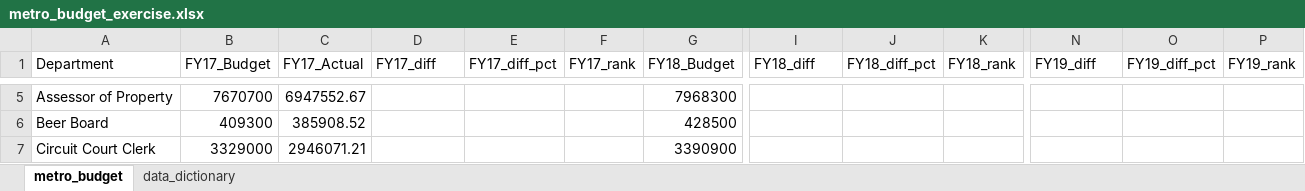
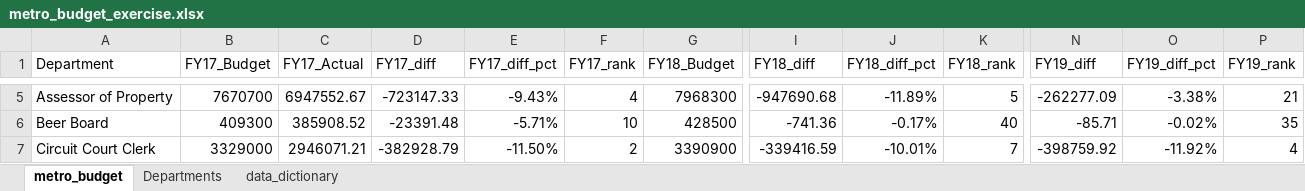
Before and after one commit to NSS-Data-Analytics-Cohort-8/budget_lookups-melaniewesson, an Excel workbook: metro_budget_exercise.xlsx, sheet metro_budget, drawn as a sheet; only a part is shown, gaps mark what is left out; values as stored, in another font and other column widths than the file's, no borders; charts and pictures not drawn; the diff covers the shown part only; the diff names each change by its address in the sheet, - before the commit and + after, or states it on an @@ line.

```diff
--- a/metro_budget_exercise.xlsx (sheet metro_budget)
+++ b/metro_budget_exercise.xlsx (sheet metro_budget)
+sheet tab: Departments
-D5 (FY17_diff): (empty)
+D5 (FY17_diff): -723147.33
-E5 (FY17_diff_pct): (empty)
+E5 (FY17_diff_pct): -9.43%
-F5 (FY17_rank): (empty)
+F5 (FY17_rank): 4
-I5 (FY18_diff): (empty)
+I5 (FY18_diff): -947690.68
-J5 (FY18_diff_pct): (empty)
+J5 (FY18_diff_pct): -11.89%
-K5 (FY18_rank): (empty)
+K5 (FY18_rank): 5
-N5 (FY19_diff): (empty)
+N5 (FY19_diff): -262277.09
-O5 (FY19_diff_pct): (empty)
+O5 (FY19_diff_pct): -3.38%
-P5 (FY19_rank): (empty)
+P5 (FY19_rank): 21
-D6 (FY17_diff): (empty)
+D6 (FY17_diff): -23391.48
-E6 (FY17_diff_pct): (empty)
+E6 (FY17_diff_pct): -5.71%
-F6 (FY17_rank): (empty)
+F6 (FY17_rank): 10
-I6 (FY18_diff): (empty)
+I6 (FY18_diff): -741.36
-J6 (FY18_diff_pct): (empty)
+J6 (FY18_diff_pct): -0.17%
-K6 (FY18_rank): (empty)
+K6 (FY18_rank): 40
-N6 (FY19_diff): (empty)
+N6 (FY19_diff): -85.71
-O6 (FY19_diff_pct): (empty)
+O6 (FY19_diff_pct): -0.02%
-P6 (FY19_rank): (empty)
+P6 (FY19_rank): 35
-D7 (FY17_diff): (empty)
+D7 (FY17_diff): -382928.79
-E7 (FY17_diff_pct): (empty)
+E7 (FY17_diff_pct): -11.50%
-F7 (FY17_rank): (empty)
+F7 (FY17_rank): 2
-I7 (FY18_diff): (empty)
+I7 (FY18_diff): -339416.59
-J7 (FY18_diff_pct): (empty)
+J7 (FY18_diff_pct): -10.01%
-K7 (FY18_rank): (empty)
+K7 (FY18_rank): 7
-N7 (FY19_diff): (empty)
+N7 (FY19_diff): -398759.92
-O7 (FY19_diff_pct): (empty)
+O7 (FY19_diff_pct): -11.92%
-P7 (FY19_rank): (empty)
+P7 (FY19_rank): 4
```
Also changed, not shown: 21 added rows, 21 removed rows and 440 edited cells elsewhere in this sheet, charts or pictures.
